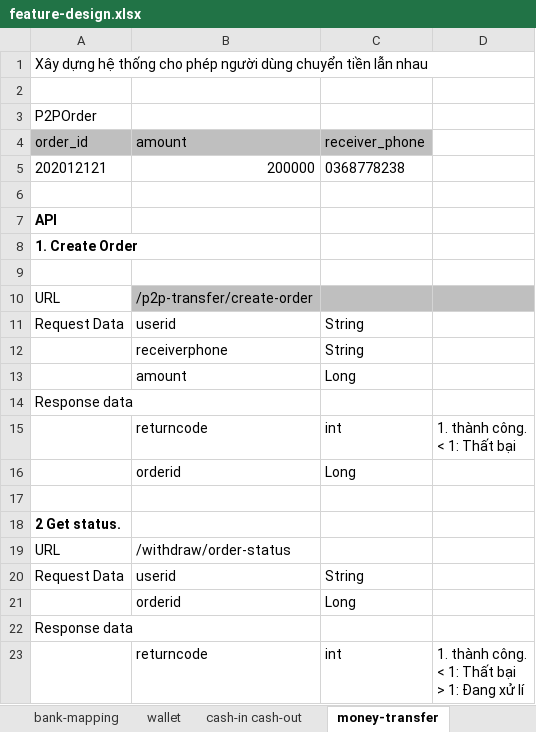
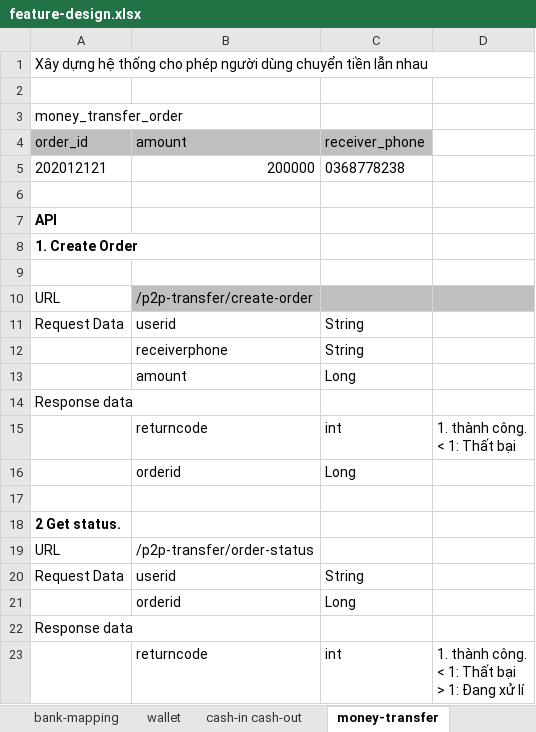
Before and after one commit to thai94/z-wallet, an Excel workbook: docs/feature-design.xlsx, sheet money-transfer, drawn as a sheet; values as stored, in another font and other column widths than the file's, no borders; charts and pictures not drawn; the diff names each change by its address in the sheet, - before the commit and + after, or states it on an @@ line.

Commit message:
add money transfer

```diff
--- a/docs/feature-design.xlsx (sheet money-transfer)
+++ b/docs/feature-design.xlsx (sheet money-transfer)
-A3: P2POrder
+A3: money_transfer_order
-B19: /withdraw/order-status
+B19: /p2p-transfer/order-status
```
Also changed, not shown: sheet mobile-card, 18 other files.
